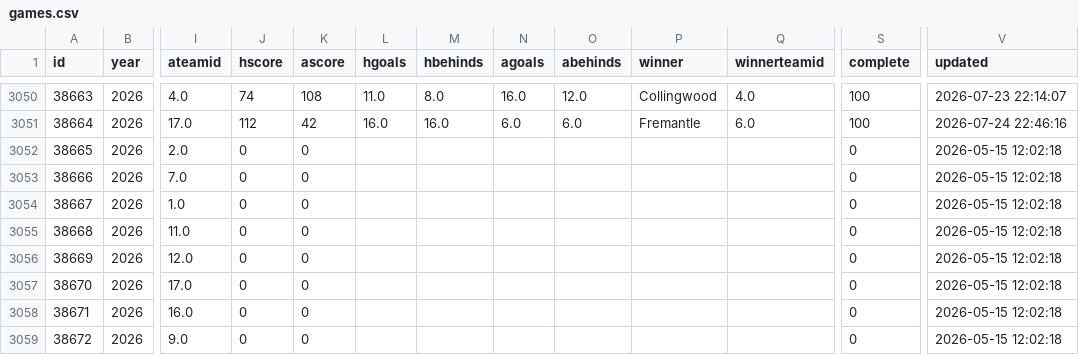
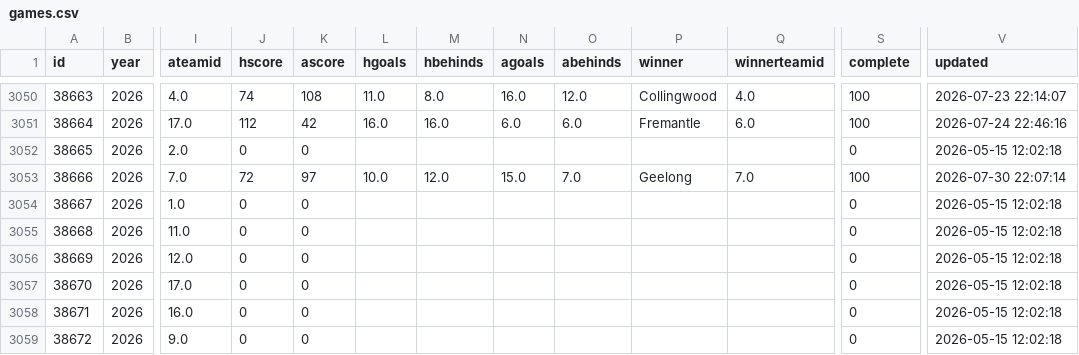
Before and after one commit to tristanarthur/FootyTrack, a CSV file: data/games.csv, drawn as a sheet; only a part is shown, gaps mark what is left out; the diff names each change by its address in the sheet, - before the commit and + after, or states it on an @@ line.

```diff
--- a/data/games.csv
+++ b/data/games.csv
-J3053 (hscore): 0
+J3053 (hscore): 72
-K3053 (ascore): 0
+K3053 (ascore): 97
-L3053 (hgoals): (empty)
+L3053 (hgoals): 10.0
-M3053 (hbehinds): (empty)
+M3053 (hbehinds): 12.0
-N3053 (agoals): (empty)
+N3053 (agoals): 15.0
-O3053 (abehinds): (empty)
+O3053 (abehinds): 7.0
-P3053 (winner): (empty)
+P3053 (winner): Geelong
-Q3053 (winnerteamid): (empty)
+Q3053 (winnerteamid): 7.0
-S3053 (complete): 0
+S3053 (complete): 100
-V3053 (updated): 2026-05-15 12:02:18
+V3053 (updated): 2026-07-30 22:07:14
```
Also changed, not shown: data/standings.csv, 2 other files.
